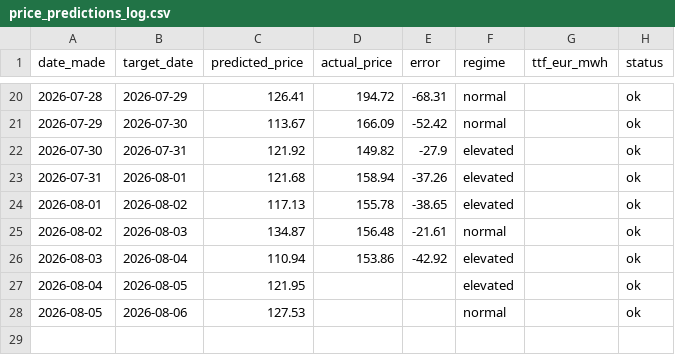
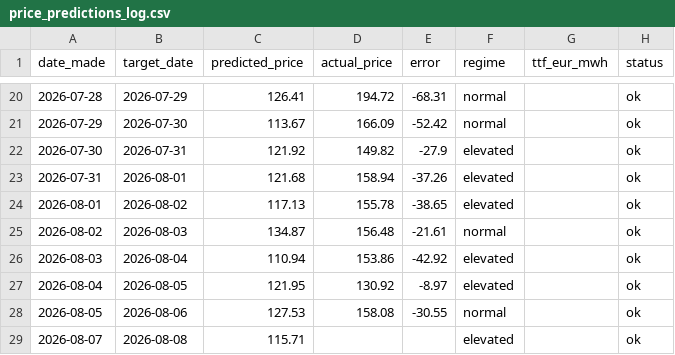
Before and after one commit to Evanssdas/Price-Forecaster, a CSV file: price_predictions_log.csv, drawn as a sheet; only a part is shown, gaps mark what is left out.

```diff
--- a/price_predictions_log.csv
+++ b/price_predictions_log.csv
@@ -26,3 +26,4 @@ date_made,target_date,predicted_price,actual_price,error,regime,ttf_eur_mwh,stat
 2026-08-03,2026-08-04,110.94,153.86,-42.92,elevated,,ok
-2026-08-04,2026-08-05,121.95,,,elevated,,ok
-2026-08-05,2026-08-06,127.53,,,normal,,ok
+2026-08-04,2026-08-05,121.95,130.92,-8.97,elevated,,ok
+2026-08-05,2026-08-06,127.53,158.08,-30.55,normal,,ok
+2026-08-07,2026-08-08,115.71,,,elevated,,ok
```
